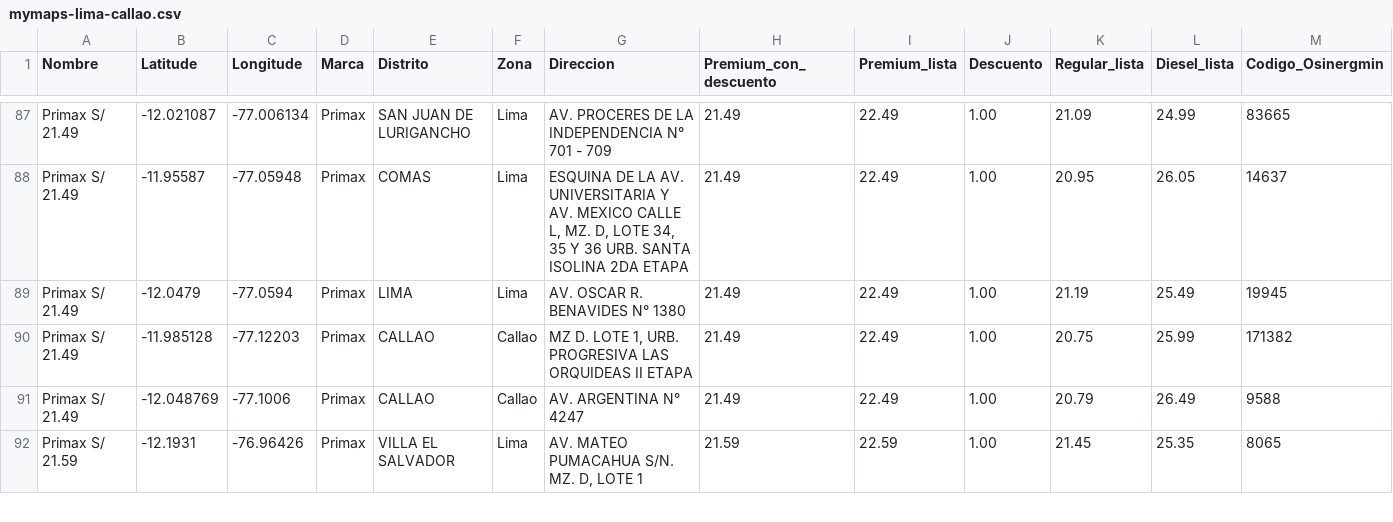
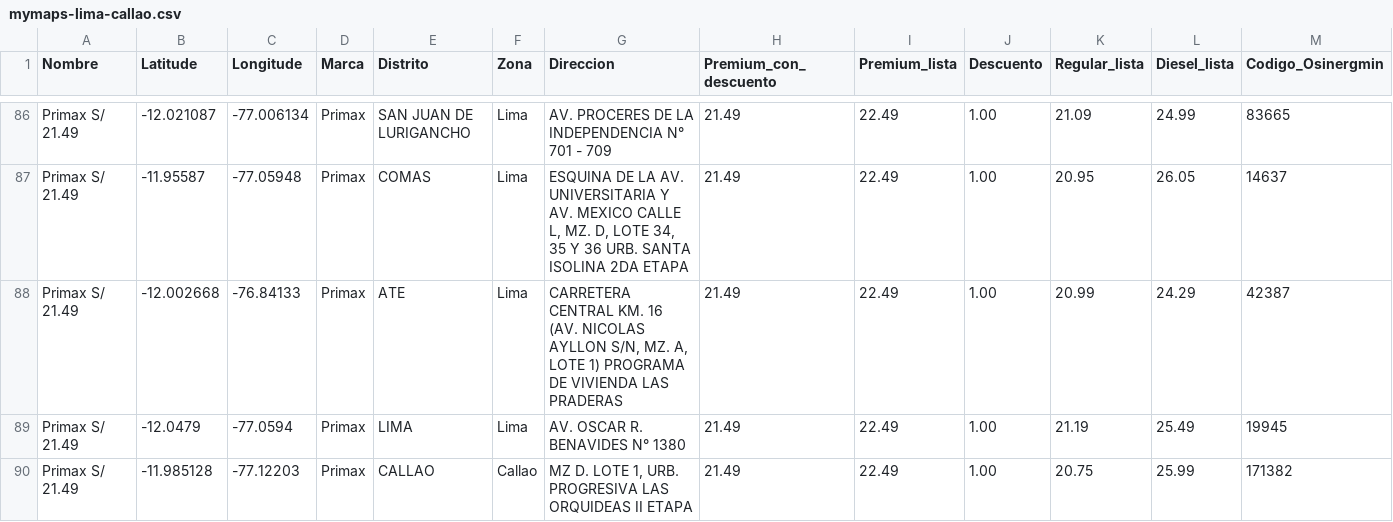
Before and after one commit to Yufagb/grifos-lima, a CSV file: data/mymaps-lima-callao.csv, drawn as a sheet; only a part is shown, gaps mark what is left out; the shorter side is filled out with more unchanged rows; rows hold the shown columns only; the diff covers the shown part only; the diff names each change by its address in the sheet, - before the commit and + after, or states it on an @@ line.

```diff
--- a/data/mymaps-lima-callao.csv
+++ b/data/mymaps-lima-callao.csv
+row 88: Primax S/ 21.49 | -12.002668 | -76.84133 | Primax | ATE | Lima | CARRETERA CENTRAL KM. 16 (AV. NICOLAS AYLLON S/N, MZ. A, LOTE 1) PROGRAMA DE VIVIENDA LAS PRADERAS | 21.49 | 22.49 | 1.00 | 20.99 | 24.29 | 42387
```
Also changed, not shown: 5 added rows, 6 removed rows and 1 moved row elsewhere in this file, data/premium-lima-callao.csv, 1 other file.
